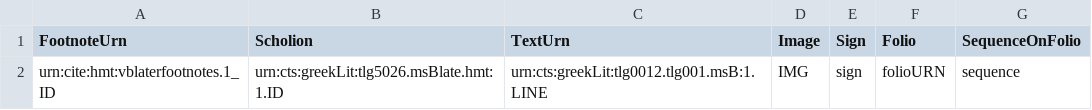
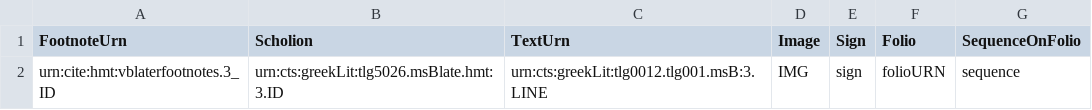
Before and after one commit to hmteditors/brandeis, a CSV file: VB-Iliad3/collections/venB-later-text-signs.csv, drawn as a sheet.

Commit message:
Update venB-later-text-signs.csv

```diff
--- a/VB-Iliad3/collections/venB-later-text-signs.csv
+++ b/VB-Iliad3/collections/venB-later-text-signs.csv
@@ -1,2 +1,2 @@
 FootnoteUrn,Scholion,TextUrn,Image,Sign,Folio,SequenceOnFolio
-urn:cite:hmt:vblaterfootnotes.1_ID,urn:cts:greekLit:tlg5026.msBlate.hmt:1.ID,urn:cts:greekLit:tlg0012.tlg001.msB:1.LINE,"IMG",sign,folioURN,sequence
+urn:cite:hmt:vblaterfootnotes.3_ID,urn:cts:greekLit:tlg5026.msBlate.hmt:3.ID,urn:cts:greekLit:tlg0012.tlg001.msB:3.LINE,"IMG",sign,folioURN,sequence
```
